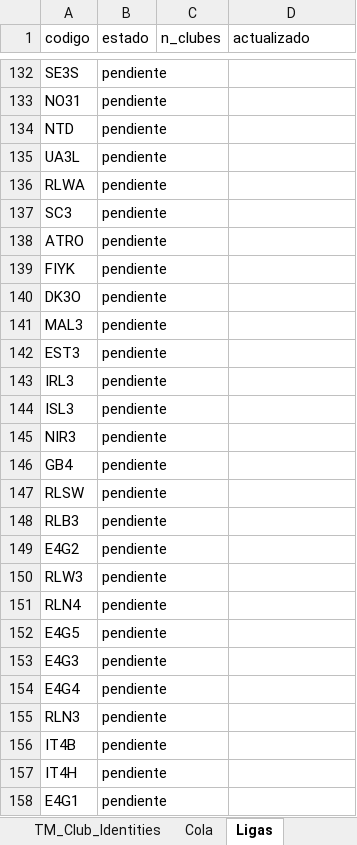
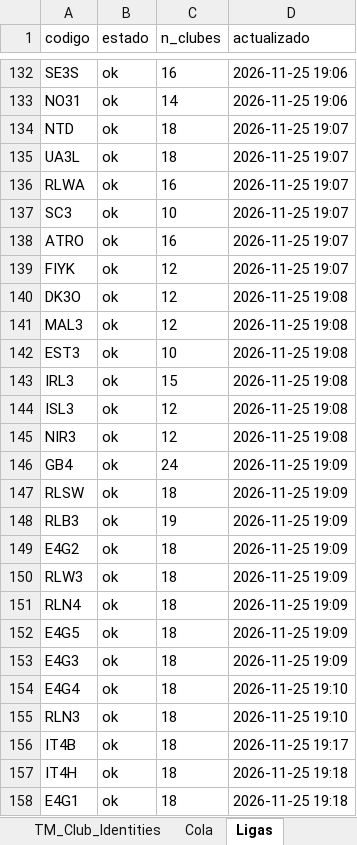
Before and after one commit to scoutingdepartmentfc/HerScout, an Excel workbook: tm_identidades.xlsx, sheet Ligas, drawn as a sheet; only a part is shown, gaps mark what is left out; values as stored, in another font and other column widths than the file's, no borders; the diff covers the shown part only; the diff names each change by its address in the sheet, - before the commit and + after, or states it on an @@ line.

```diff
--- a/tm_identidades.xlsx (sheet Ligas)
+++ b/tm_identidades.xlsx (sheet Ligas)
-B132:B158 (estado): pendiente
+B132:B158 (estado): ok
-C132 (n_clubes): (empty)
+C132 (n_clubes): 16
-D132:D133 (actualizado): (empty)
+D132:D133 (actualizado): 2026-11-25 19:06
-C133 (n_clubes): (empty)
+C133 (n_clubes): 14
-C134:C135 (n_clubes): (empty)
+C134:C135 (n_clubes): 18
-D134:D139 (actualizado): (empty)
+D134:D139 (actualizado): 2026-11-25 19:07
-C136 (n_clubes): (empty)
+C136 (n_clubes): 16
-C137 (n_clubes): (empty)
+C137 (n_clubes): 10
-C138 (n_clubes): (empty)
+C138 (n_clubes): 16
-C139:C141 (n_clubes): (empty)
+C139:C141 (n_clubes): 12
-D140:D145 (actualizado): (empty)
+D140:D145 (actualizado): 2026-11-25 19:08
-C142 (n_clubes): (empty)
+C142 (n_clubes): 10
-C143 (n_clubes): (empty)
+C143 (n_clubes): 15
-C144:C145 (n_clubes): (empty)
+C144:C145 (n_clubes): 12
-C146 (n_clubes): (empty)
+C146 (n_clubes): 24
-D146:D153 (actualizado): (empty)
+D146:D153 (actualizado): 2026-11-25 19:09
-C147 (n_clubes): (empty)
+C147 (n_clubes): 18
-C148 (n_clubes): (empty)
+C148 (n_clubes): 19
-C149:C158 (n_clubes): (empty)
+C149:C158 (n_clubes): 18
-D154:D155 (actualizado): (empty)
+D154:D155 (actualizado): 2026-11-25 19:10
-D156 (actualizado): (empty)
+D156 (actualizado): 2026-11-25 19:17
-D157:D158 (actualizado): (empty)
+D157:D158 (actualizado): 2026-11-25 19:18
```
Also changed, not shown: 433 edited cells elsewhere in this sheet, sheet Cola, 9 other files.
